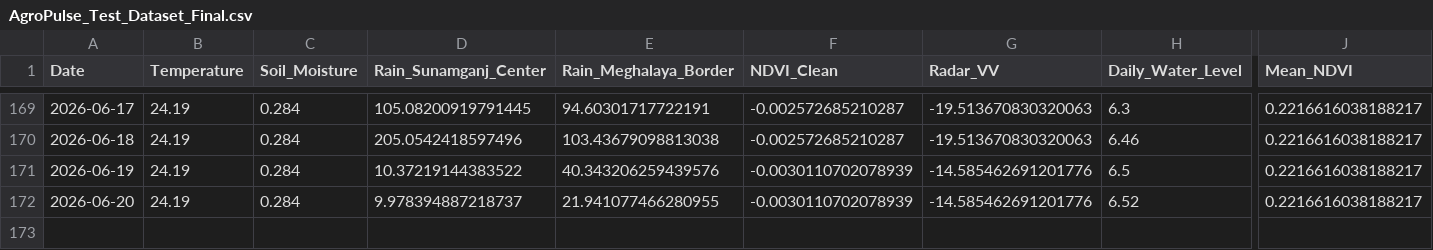
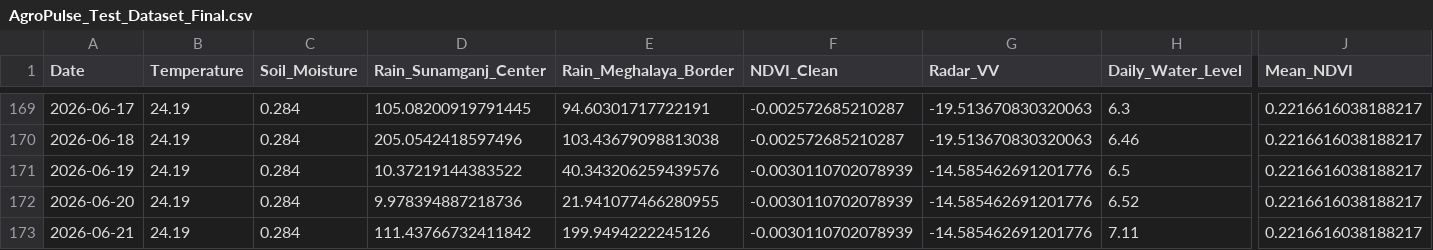
Before and after one commit to bappyBDN/AgroPulse-BD, a CSV file: AgroPulse_Test_Dataset_Final.csv, drawn as a sheet; only a part is shown, gaps mark what is left out; rows hold the shown columns only; the diff names each change by its address in the sheet, - before the commit and + after, or states it on an @@ line.

```diff
--- a/AgroPulse_Test_Dataset_Final.csv
+++ b/AgroPulse_Test_Dataset_Final.csv
-D172 (Rain_Sunamganj_Center): 9.978394887218737
+D172 (Rain_Sunamganj_Center): 9.978394887218736
+row 173: 2026-06-21 | 24.19 | 0.284 | 111.43766732411842 | 199.9494222245126 | -0.0030110702078939 | -14.585462691201776 | 7.11 | 0.2216616038188217
```
Also changed, not shown: Agro_pulsedataset(verified).csv.
